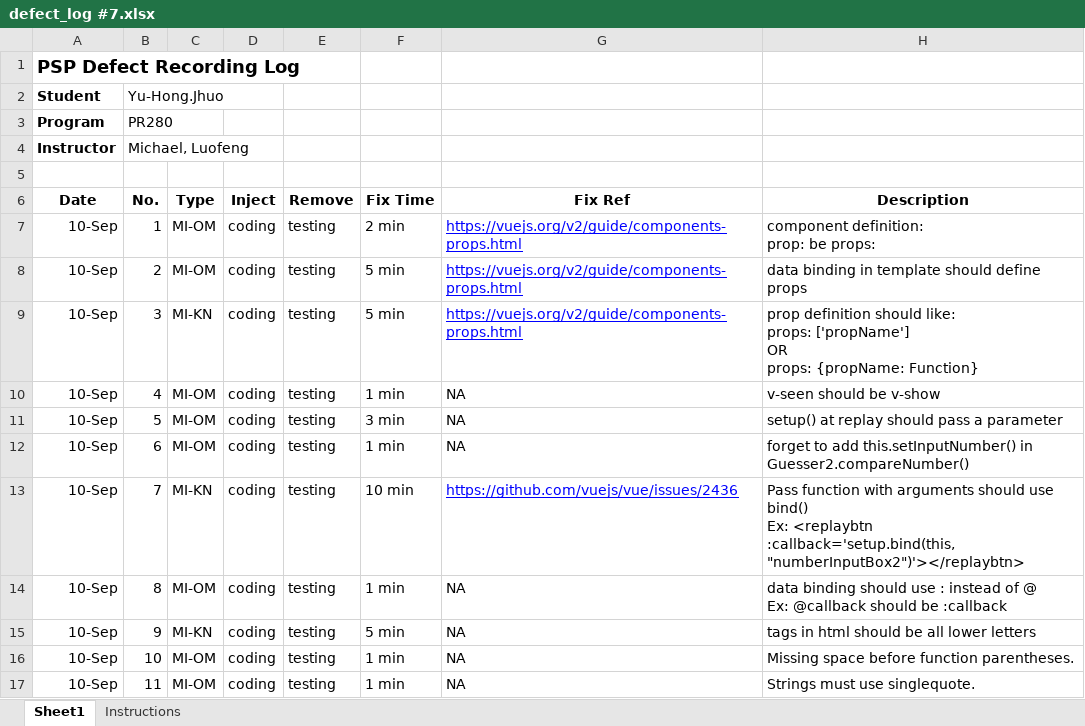
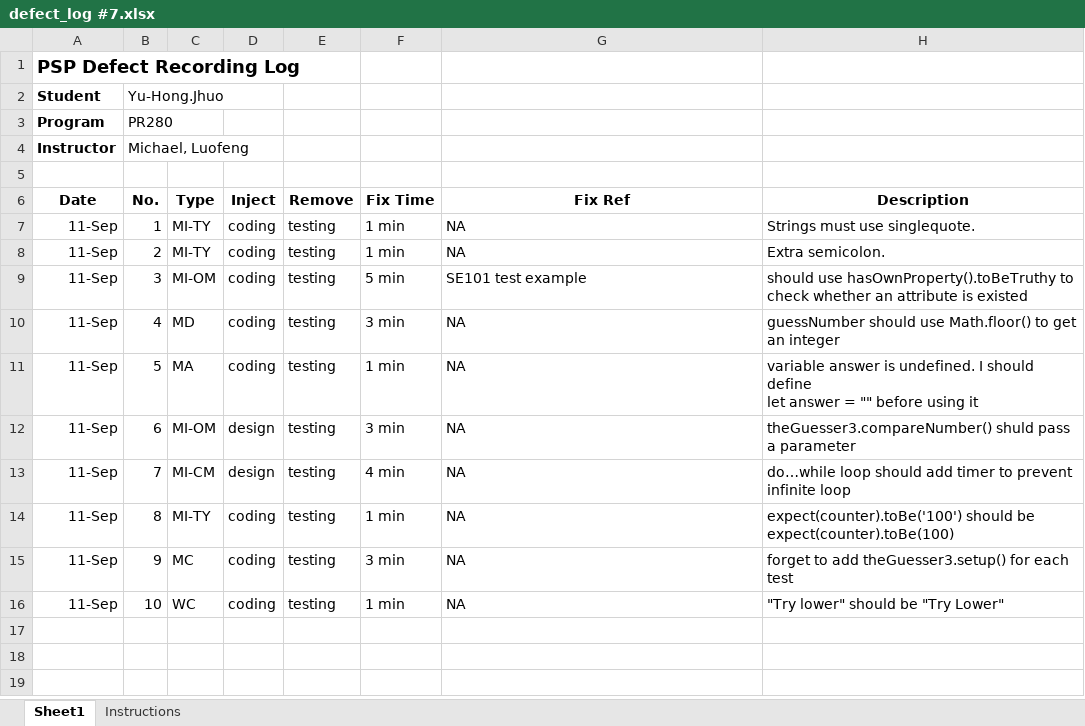
Before and after one commit to forestraindrip/BCPR280_Software_Engineering_2_Assignment1, an Excel workbook: Iteration 7/6. ERROR LOGS/defect_log #7.xlsx, sheet Sheet1, drawn as a sheet; values as stored, in another font and other column widths than the file's, no borders; ↵ is a line break in a cell; the diff names each change by its address in the sheet, - before the commit and + after, or states it on an @@ line.

Commit message:
Iteration7 completed

```diff
--- a/Iteration 7/6. ERROR LOGS/defect_log #7.xlsx (sheet Sheet1)
+++ b/Iteration 7/6. ERROR LOGS/defect_log #7.xlsx (sheet Sheet1)
-A7:A16 (Date): 10-Sep
+A7:A16 (Date): 11-Sep
-C7:C8 (Type): MI-OM
+C7:C8 (Type): MI-TY
-F7 (Fix Time): 2 min
+F7 (Fix Time): 1 min
-G7:G8 (Fix Ref): https://vuejs.org/v2/guide/components-props.html
+G7:G8 (Fix Ref): NA
@@ G7:G9 underline: on → off, text colour: #0000FF → black @@
-H7 (Description): component definition: ↵ prop: be props:
+H7 (Description): Strings must use singlequote.
-F8 (Fix Time): 5 min
+F8 (Fix Time): 1 min
-H8 (Description): data binding in template should define props
+H8 (Description): Extra semicolon.
-C9 (Type): MI-KN
+C9 (Type): MI-OM
-G9 (Fix Ref): https://vuejs.org/v2/guide/components-props.html
+G9 (Fix Ref): SE101 test example
-H9 (Description): prop definition should like: ↵ props: ['propName'] ↵ OR ↵ props: {propName: Function}
+H9 (Description): should use hasOwnProperty().toBeTruthy to check whether an attribute is existed
-C10 (Type): MI-OM
+C10 (Type): MD
-F10 (Fix Time): 1 min
+F10 (Fix Time): 3 min
-H10 (Description): v-seen should be v-show
+H10 (Description): guessNumber should use Math.floor() to get an integer
-C11 (Type): MI-OM
+C11 (Type): MA
-F11 (Fix Time): 3 min
+F11 (Fix Time): 1 min
-H11 (Description): setup() at replay should pass a parameter
+H11 (Description): variable answer is undefined. I should define ↵ let answer = "" before using it
-D12:D13 (Inject): coding
+D12:D13 (Inject): design
-F12 (Fix Time): 1 min
+F12 (Fix Time): 3 min
-H12 (Description): forget to add this.setInputNumber() in Guesser2.compareNumber()
+H12 (Description): theGuesser3.compareNumber() shuld pass a parameter
-C13 (Type): MI-KN
+C13 (Type): MI-CM
-F13 (Fix Time): 10 min
+F13 (Fix Time): 4 min
-G13 (Fix Ref): https://github.com/vuejs/vue/issues/2436
+G13 (Fix Ref): NA
@@ G13 underline: on → off, text colour: #0000FF → black @@
-H13 (Description): Pass function with arguments should use bind() ↵ Ex: <replaybtn :callback='setup.bind(this,"numberInputBox2")'></replaybtn>
+H13 (Description): do…while loop should add timer to prevent infinite loop
-C14 (Type): MI-OM
+C14 (Type): MI-TY
-H14 (Description): data binding should use : instead of @ ↵ Ex: @callback should be :callback
+H14 (Description): expect(counter).toBe('100') should be expect(counter).toBe(100)
-C15 (Type): MI-KN
+C15 (Type): MC
-F15 (Fix Time): 5 min
+F15 (Fix Time): 3 min
-H15 (Description): tags in html should be all lower letters
+H15 (Description): forget to add theGuesser3.setup() for each test
-C16 (Type): MI-OM
+C16 (Type): WC
-H16 (Description): Missing space before function parentheses.
+H16 (Description): "Try lower" should be "Try Lower"
-row 17: 10-Sep | 11 | MI-OM | coding | testing | 1 min | NA | Strings must use singlequote.
```
Also changed, not shown: 11 other files.
